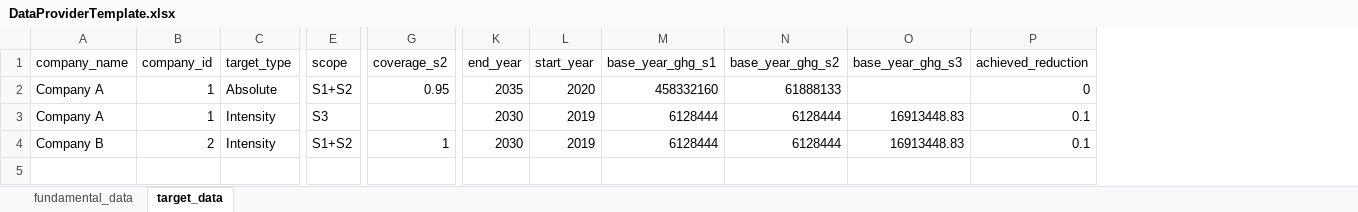
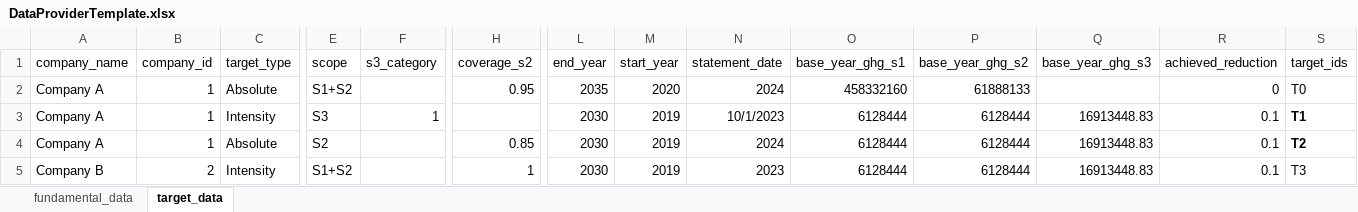
Before and after one commit to WWF-Sweden/ITR-tool, an Excel workbook: docs/DataProviderTemplate.xlsx, sheet target_data, drawn as a sheet; only a part is shown, gaps mark what is left out; values as stored, in another font and other column widths than the file's, no borders; table styles not drawn; addresses are those after the commit; rows hold the shown columns only; the diff names each change by its address in the sheet, - before the commit and + after, or states it on an @@ line.

```diff
--- a/docs/DataProviderTemplate.xlsx (sheet target_data)
+++ b/docs/DataProviderTemplate.xlsx (sheet target_data)
+column F (s3_category), row 3: 1
+column N (statement_date), rows 2-3: 2024 | 10/1/2023; row 5: 2023
+column S (target_ids), rows 2-3: T0 | T1; row 5: T3
+row 4: Company A | 1 | Absolute | S2 |  | 0.85 | 2030 | 2019 | 2024 | 6128444 | 6128444 | 16913448.83 | 0.1 | T2
```
Also changed, not shown: sheet fundamental_data, examples/data/data_provider_example.xlsx, 12 other files.
